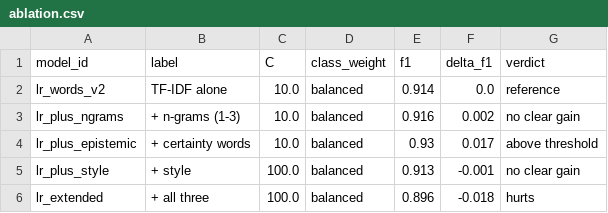
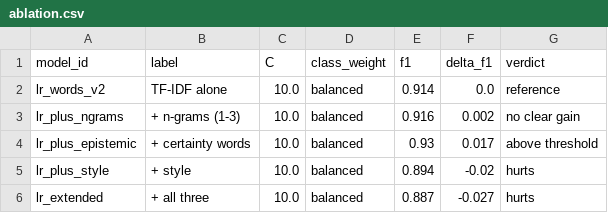
Before and after one commit to kenoja/FML-fake-news, a CSV file: results/tables/ablation.csv, drawn as a sheet.

```diff
--- a/results/tables/ablation.csv
+++ b/results/tables/ablation.csv
@@ -4,3 +4,3 @@ lr_plus_ngrams,+ n-grams (1-3),10.0,balanced,0.916,0.002,no clear gain
 lr_plus_epistemic,+ certainty words,10.0,balanced,0.93,0.017,above threshold
-lr_plus_style,+ style,100.0,balanced,0.913,-0.001,no clear gain
-lr_extended,+ all three,100.0,balanced,0.896,-0.018,hurts
+lr_plus_style,+ style,10.0,balanced,0.894,-0.02,hurts
+lr_extended,+ all three,10.0,balanced,0.887,-0.027,hurts
```
Also changed, not shown: results/tables/comparison_compact.csv, 14 other files.
